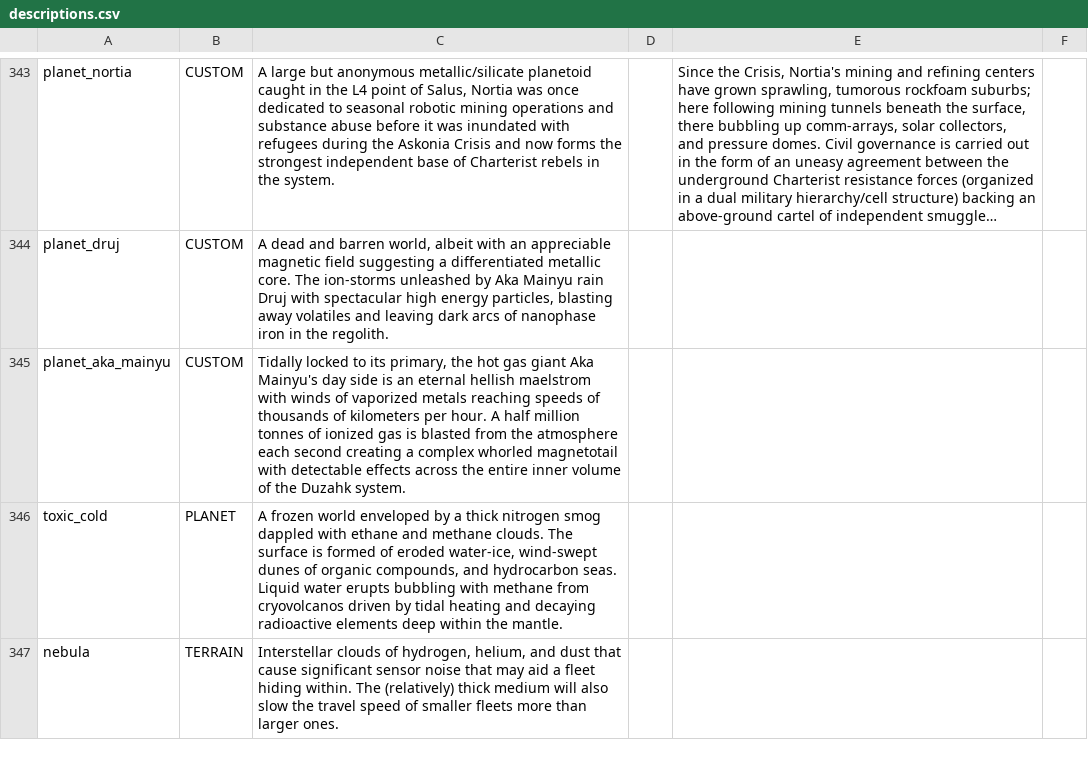
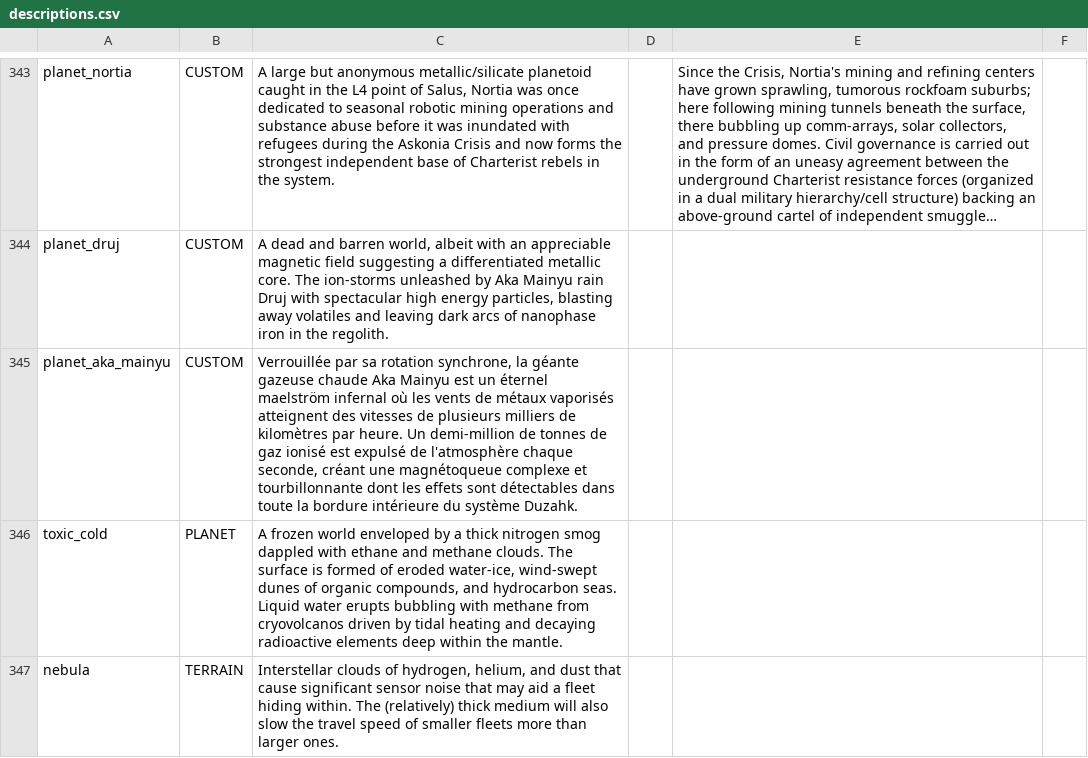
Before and after one commit to grena/starsector_french_translation_mod, a CSV file: data/strings/descriptions.csv, drawn as a sheet; only a part is shown, gaps mark what is left out; long unchanged cells end in …; the diff names each change by its address in the sheet, - before the commit and + after, or states it on an @@ line.

```diff
--- a/data/strings/descriptions.csv
+++ b/data/strings/descriptions.csv
-C345: Tidally locked to its primary, the hot gas giant Aka Mainyu's day side is an eternal hellish maelstrom with winds of vaporized metals reaching speeds of thousands of kilometers per hour. A half million tonnes of ionized gas is blasted from the atmosphere each second creating a complex whorled magnetotail with detectable effects across the entire inner volume of the Duzahk system.
+C345: Verrouillée par sa rotation synchrone, la géante gazeuse chaude Aka Mainyu est un éternel maelström infernal où les vents de métaux vaporisés atteignent des vitesses de plusieurs milliers de kilomètres par heure. Un demi-million de tonnes de gaz ionisé est expulsé de l'atmosphère chaque seconde, créant une magnétoqueue complexe et tourbillonnante dont les effets sont détectables dans toute la bordure intérieure du système Duzahk.
```
Also changed, not shown: data/campaign/market_conditions.csv, 1 other file.
